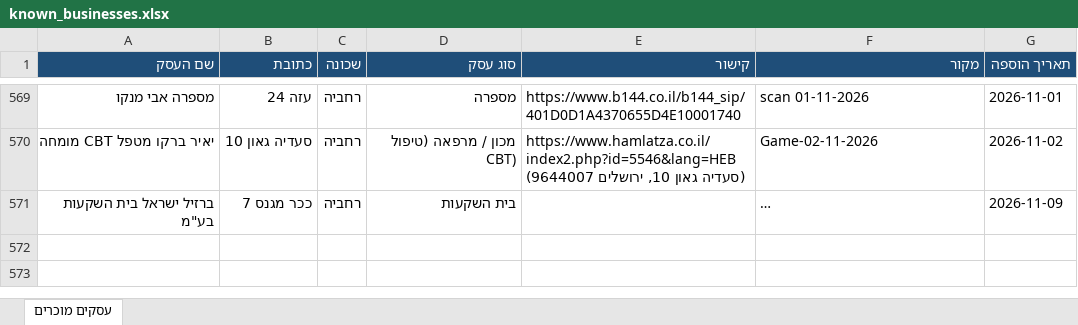
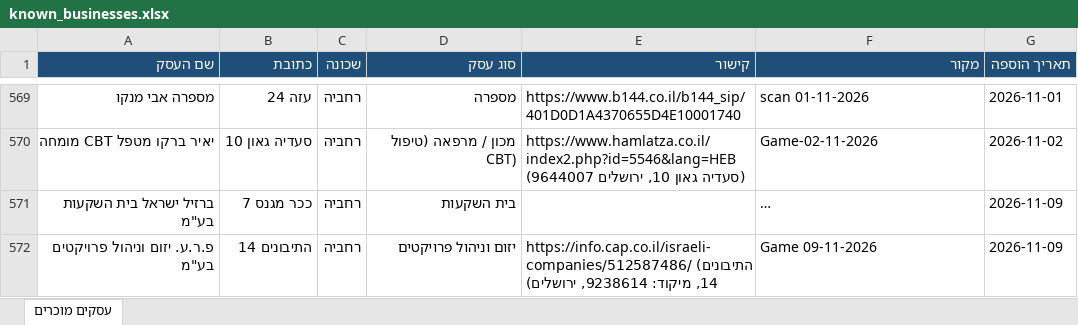
Before and after one commit to urbandetective007/Final_Project, an Excel workbook: known_businesses/known_businesses.xlsx, sheet עסקים מוכרים, drawn as a sheet; only a part is shown, gaps mark what is left out; long unchanged cells end in …; values as stored, in another font and other column widths than the file's, no borders; the diff names each change by its address in the sheet, - before the commit and + after, or states it on an @@ line.

```diff
--- a/known_businesses/known_businesses.xlsx (sheet עסקים מוכרים)
+++ b/known_businesses/known_businesses.xlsx (sheet עסקים מוכרים)
+row 572: פ.ר.ע. יזום וניהול פרויקטים בע"מ | התיבונים 14 | רחביה | יזום וניהול פרויקטים | https://info.cap.co.il/israeli-companies/512587486/ (התיבונים 14, מיקוד: 9238614, ירושלים) | Game 09-11-2026 | 2026-11-09
```
Also changed, not shown: 1 other file.
